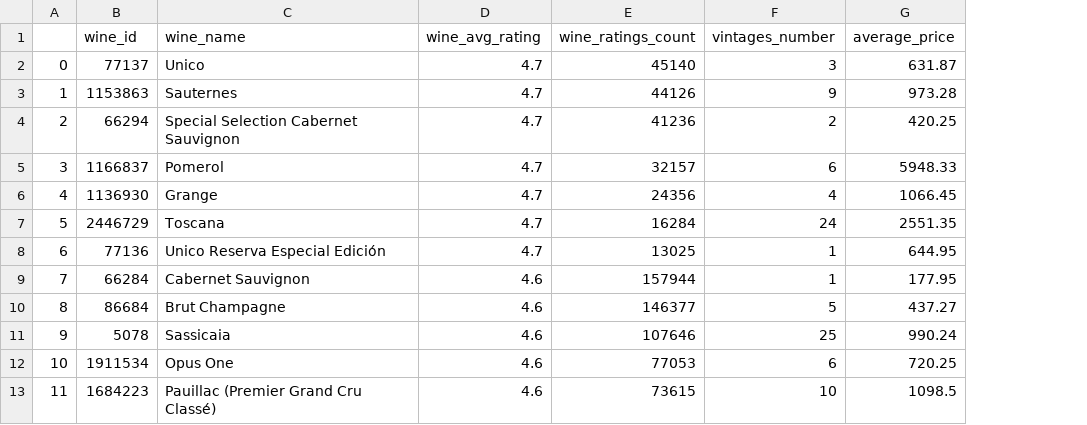
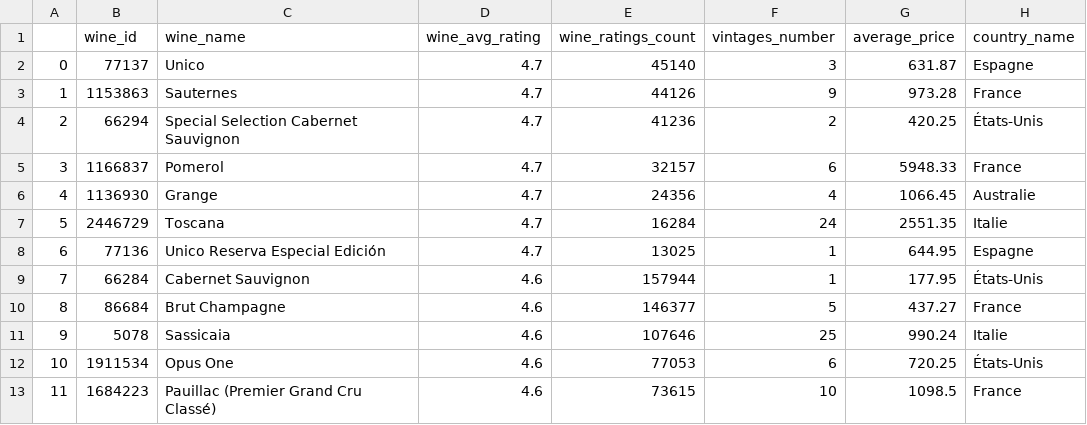
Before and after one commit to Finol12/Wiwinio-Project, a CSV file: data/csv/question_1_0.csv, drawn as a sheet; only a part is shown; the diff names each change by its address in the sheet, - before the commit and + after, or states it on an @@ line.

Commit message:
add countries in question 1

```diff
--- a/data/csv/question_1_0.csv
+++ b/data/csv/question_1_0.csv
+column H (country_name), rows 2-13: Espagne | France | États-Unis | France | Australie | Italie | Espagne | États-Unis | France | Italie | États-Unis | France
```
Also changed, not shown: data/csv/question_1_1.csv, 1 other file.
